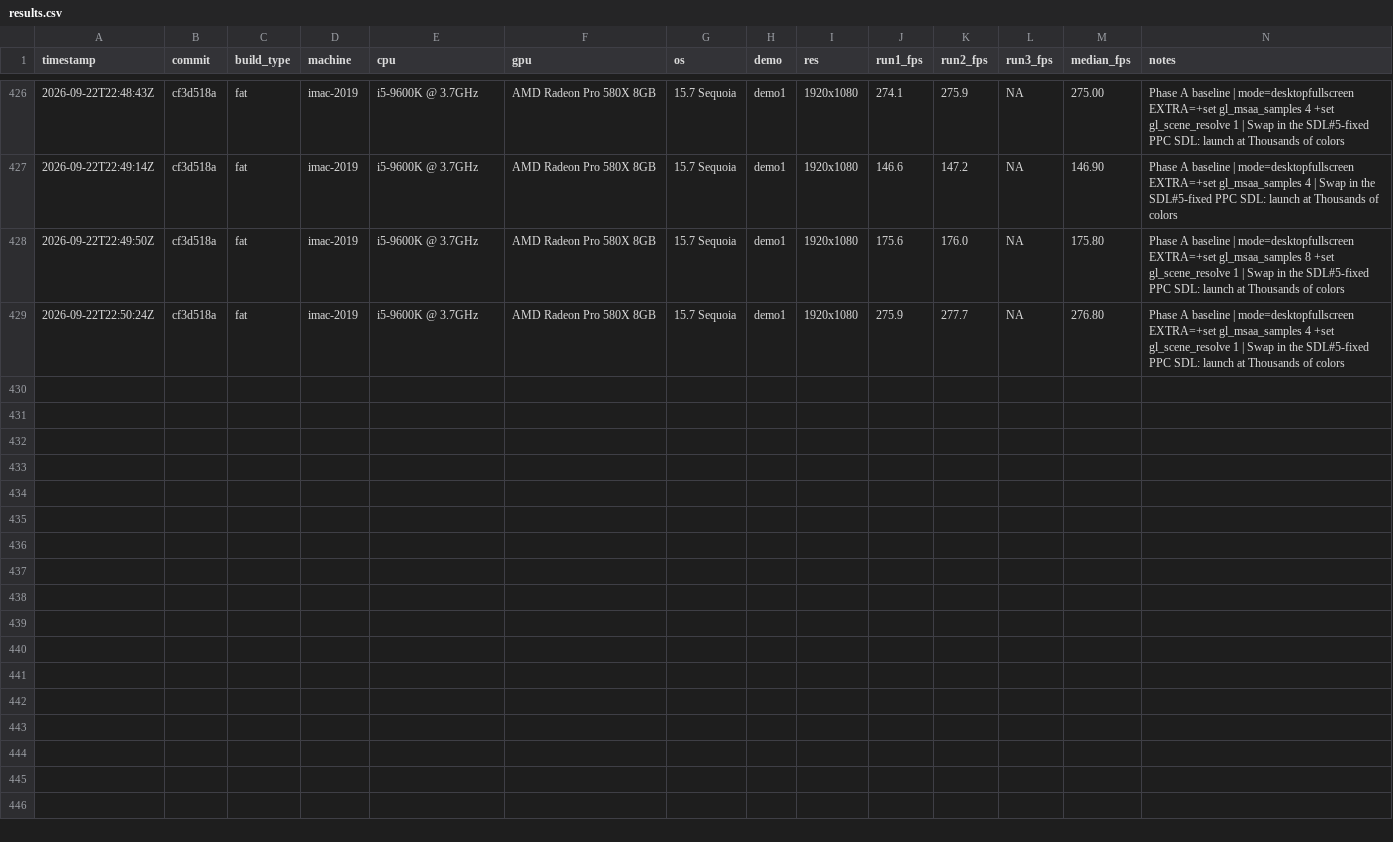
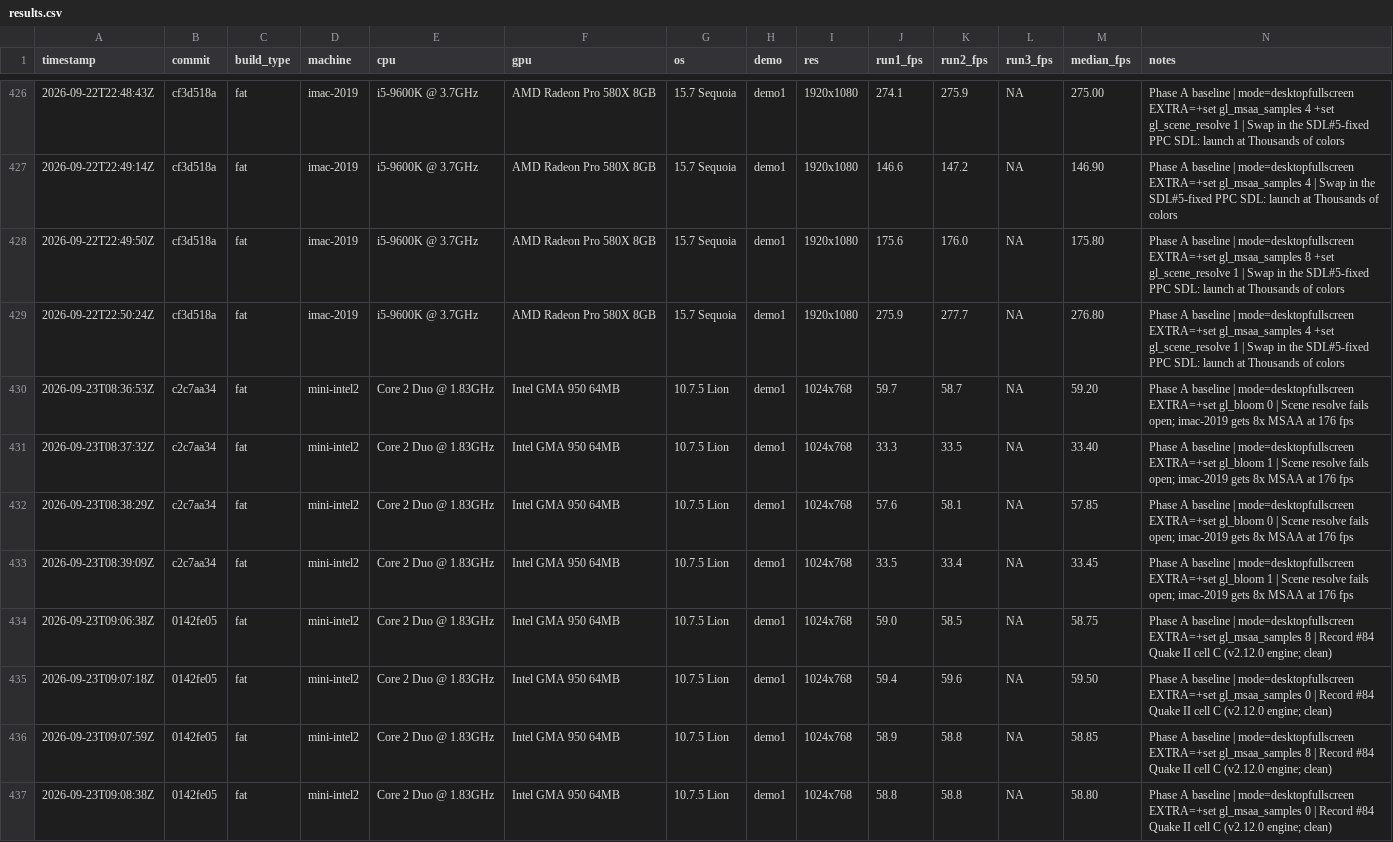
Before and after one commit to matthewdeaves/old-mac-quake2, a CSV file: benchmarks/results.csv, drawn as a sheet; only a part is shown, gaps mark what is left out; rows hold the shown columns only; the diff names each change by its address in the sheet, - before the commit and + after, or states it on an @@ line.

```diff
--- a/benchmarks/results.csv
+++ b/benchmarks/results.csv
+row 430: 2026-09-23T08:36:53Z | c2c7aa34 | fat | mini-intel2 | Core 2 Duo @ 1.83GHz | Intel GMA 950 64MB | 10.7.5 Lion | demo1 | 1024x768 | 59.7 | 58.7 | NA | 59.20 | Phase A baseline | mode=desktopfullscreen EXTRA=+set gl_bloom 0 | Scene resolve fails open; imac-2019 gets 8x MSAA at 176 fps
+row 431: 2026-09-23T08:37:32Z | c2c7aa34 | fat | mini-intel2 | Core 2 Duo @ 1.83GHz | Intel GMA 950 64MB | 10.7.5 Lion | demo1 | 1024x768 | 33.3 | 33.5 | NA | 33.40 | Phase A baseline | mode=desktopfullscreen EXTRA=+set gl_bloom 1 | Scene resolve fails open; imac-2019 gets 8x MSAA at 176 fps
+row 432: 2026-09-23T08:38:29Z | c2c7aa34 | fat | mini-intel2 | Core 2 Duo @ 1.83GHz | Intel GMA 950 64MB | 10.7.5 Lion | demo1 | 1024x768 | 57.6 | 58.1 | NA | 57.85 | Phase A baseline | mode=desktopfullscreen EXTRA=+set gl_bloom 0 | Scene resolve fails open; imac-2019 gets 8x MSAA at 176 fps
+row 433: 2026-09-23T08:39:09Z | c2c7aa34 | fat | mini-intel2 | Core 2 Duo @ 1.83GHz | Intel GMA 950 64MB | 10.7.5 Lion | demo1 | 1024x768 | 33.5 | 33.4 | NA | 33.45 | Phase A baseline | mode=desktopfullscreen EXTRA=+set gl_bloom 1 | Scene resolve fails open; imac-2019 gets 8x MSAA at 176 fps
+row 434: 2026-09-23T09:06:38Z | 0142fe05 | fat | mini-intel2 | Core 2 Duo @ 1.83GHz | Intel GMA 950 64MB | 10.7.5 Lion | demo1 | 1024x768 | 59.0 | 58.5 | NA | 58.75 | Phase A baseline | mode=desktopfullscreen EXTRA=+set gl_msaa_samples 8 | Record #84 Quake II cell C (v2.12.0 engine; clean)
+row 435: 2026-09-23T09:07:18Z | 0142fe05 | fat | mini-intel2 | Core 2 Duo @ 1.83GHz | Intel GMA 950 64MB | 10.7.5 Lion | demo1 | 1024x768 | 59.4 | 59.6 | NA | 59.50 | Phase A baseline | mode=desktopfullscreen EXTRA=+set gl_msaa_samples 0 | Record #84 Quake II cell C (v2.12.0 engine; clean)
+row 436: 2026-09-23T09:07:59Z | 0142fe05 | fat | mini-intel2 | Core 2 Duo @ 1.83GHz | Intel GMA 950 64MB | 10.7.5 Lion | demo1 | 1024x768 | 58.9 | 58.8 | NA | 58.85 | Phase A baseline | mode=desktopfullscreen EXTRA=+set gl_msaa_samples 8 | Record #84 Quake II cell C (v2.12.0 engine; clean)
+row 437: 2026-09-23T09:08:38Z | 0142fe05 | fat | mini-intel2 | Core 2 Duo @ 1.83GHz | Intel GMA 950 64MB | 10.7.5 Lion | demo1 | 1024x768 | 58.8 | 58.8 | NA | 58.80 | Phase A baseline | mode=desktopfullscreen EXTRA=+set gl_msaa_samples 0 | Record #84 Quake II cell C (v2.12.0 engine; clean)
```
Also changed, not shown: 10 other files.
